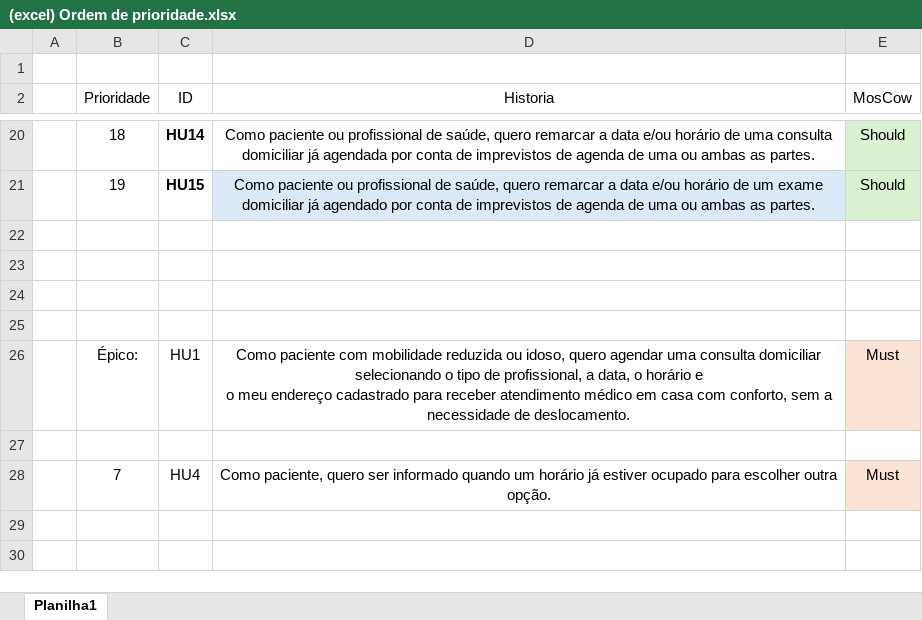
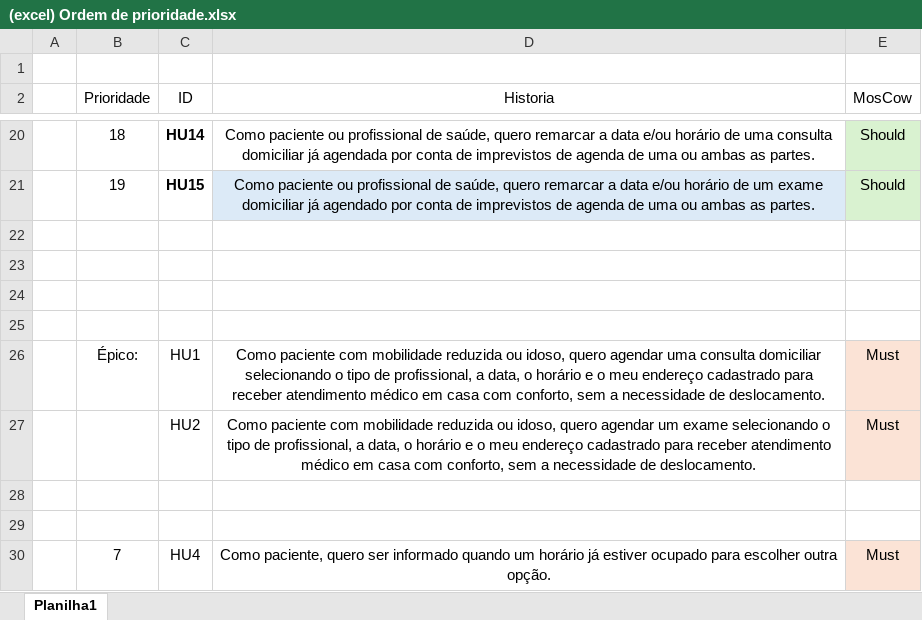
Before and after one commit to PCunh/CloseCare-GEST.PROJ.SOFT, an Excel workbook: Close Care/(excel) Ordem de prioridade.xlsx, sheet Planilha1, drawn as a sheet; only a part is shown, gaps mark what is left out; values as stored, in another font and other column widths than the file's, no borders; table styles not drawn; the diff names each change by its address in the sheet, - before the commit and + after, or states it on an @@ line.

Commit message:
gitignore pra arquivos temporarios do excel + tabela atualizada

```diff
--- a/Close Care/(excel) Ordem de prioridade.xlsx (sheet Planilha1)
+++ b/Close Care/(excel) Ordem de prioridade.xlsx (sheet Planilha1)
-D26 (Historia): …de deslocamento.
+D26 (Historia): …de deslocamento.
+row 27:  |  | HU2 | Como paciente com mobilidade reduzida ou idoso, quero agendar um exame selecionando o tipo de profissional, a data, o horário e o meu endereço cadastrado para receber atendimento médico em casa com conforto, sem a necessidade de deslocamento. | Must
+row 28: (empty)
```
Also changed, not shown: 1 other file.
